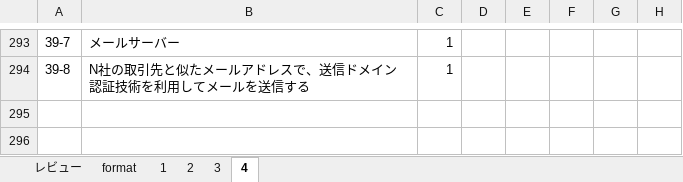
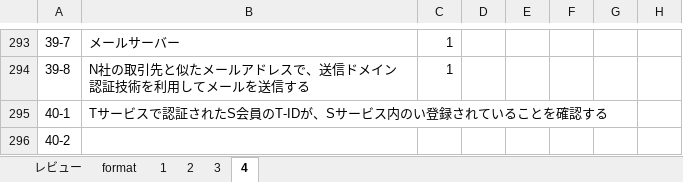
Before and after one commit to Shinichi0713/security_specialist, an Excel workbook: 2025/basic/archive_solves.xlsm, sheet 4, drawn as a sheet; only a part is shown, gaps mark what is left out; values as stored, in another font and other column widths than the file's, no borders; the diff names each change by its address in the sheet, - before the commit and + after, or states it on an @@ line.

```diff
--- a/2025/basic/archive_solves.xlsm (sheet 4)
+++ b/2025/basic/archive_solves.xlsm (sheet 4)
+row 295: 40-1 | Tサービスで認証されたS会員のT-IDが、Sサービス内のい登録されていることを確認する
+row 296: 40-2
```
Also changed, not shown: 2025/past_problems/2023.xlsm.
